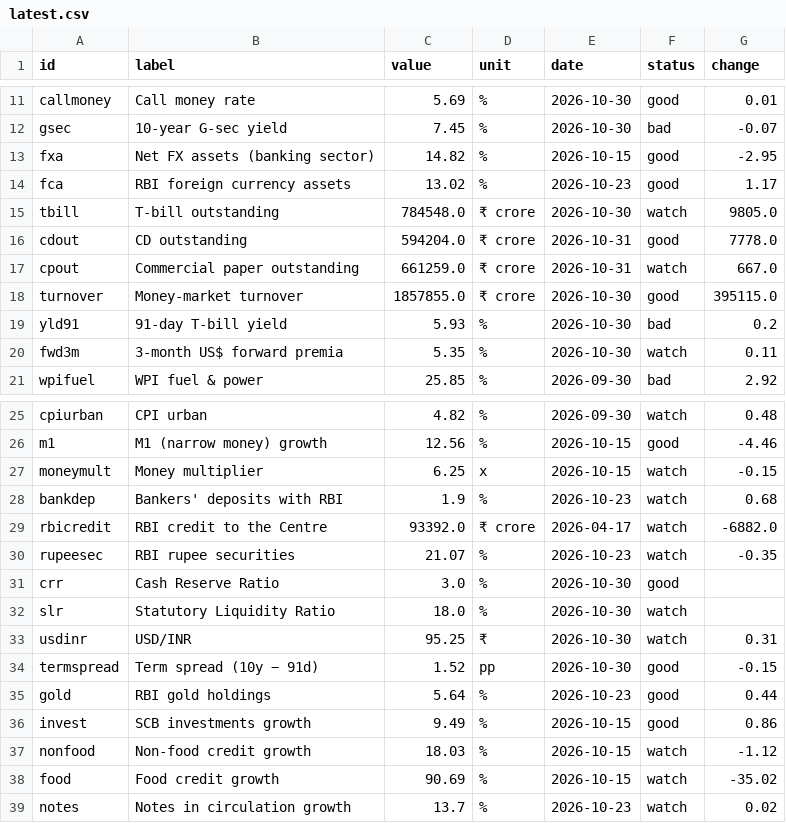
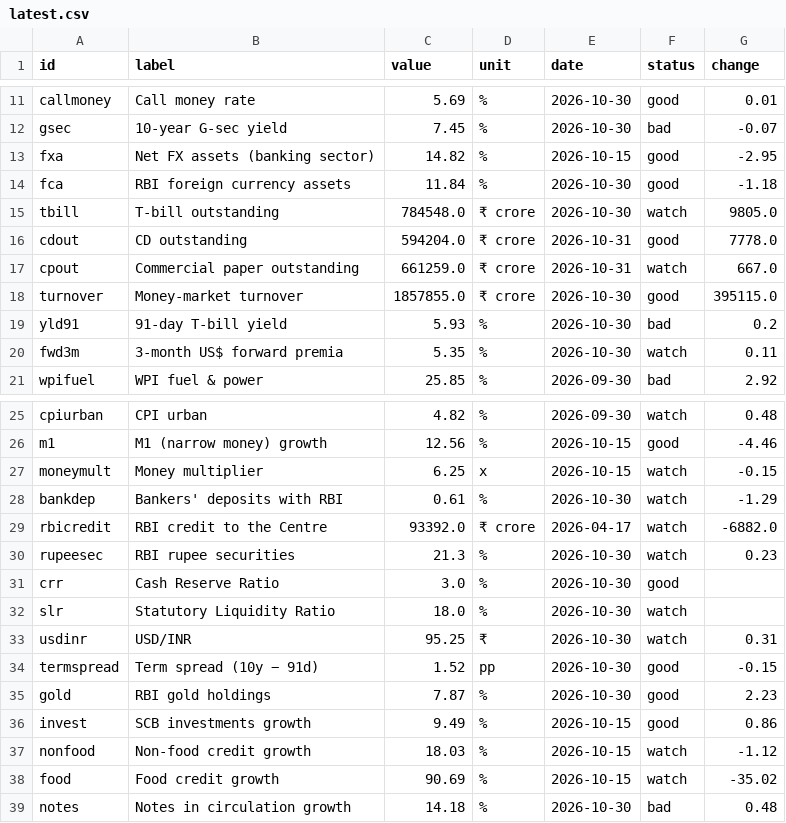
Before and after one commit to mayankmohan1992/india-macro-war-room, a CSV file: api/v1/latest.csv, drawn as a sheet; only a part is shown, gaps mark what is left out.

```diff
--- a/api/v1/latest.csv
+++ b/api/v1/latest.csv
@@ -13,3 +13,3 @@ gsec,10-year G-sec yield,7.45,%,2026-10-30,bad,-0.07
 fxa,Net FX assets (banking sector),14.82,%,2026-10-15,good,-2.95
-fca,RBI foreign currency assets,13.02,%,2026-10-23,good,1.17
+fca,RBI foreign currency assets,11.84,%,2026-10-30,good,-1.18
 tbill,T-bill outstanding,784548.0,₹ crore,2026-10-30,watch,9805.0
@@ -27,5 +27,5 @@ m1,M1 (narrow money) growth,12.56,%,2026-10-15,good,-4.46
 moneymult,Money multiplier,6.25,x,2026-10-15,watch,-0.15
-bankdep,Bankers' deposits with RBI,1.9,%,2026-10-23,watch,0.68
+bankdep,Bankers' deposits with RBI,0.61,%,2026-10-30,watch,-1.29
 rbicredit,RBI credit to the Centre,93392.0,₹ crore,2026-04-17,watch,-6882.0
-rupeesec,RBI rupee securities,21.07,%,2026-10-23,watch,-0.35
+rupeesec,RBI rupee securities,21.3,%,2026-10-30,watch,0.23
 crr,Cash Reserve Ratio,3.0,%,2026-10-30,good,
@@ -34,3 +34,3 @@ usdinr,USD/INR,95.25,₹,2026-10-30,watch,0.31
 termspread,Term spread (10y − 91d),1.52,pp,2026-10-30,good,-0.15
-gold,RBI gold holdings,5.64,%,2026-10-23,good,0.44
+gold,RBI gold holdings,7.87,%,2026-10-30,good,2.23
 invest,SCB investments growth,9.49,%,2026-10-15,good,0.86
@@ -38,2 +38,2 @@ nonfood,Non-food credit growth,18.03,%,2026-10-15,watch,-1.12
 food,Food credit growth,90.69,%,2026-10-15,watch,-35.02
-notes,Notes in circulation growth,13.7,%,2026-10-23,watch,0.02
+notes,Notes in circulation growth,14.18,%,2026-10-30,bad,0.48
```
Also changed, not shown: api/v1/series/bankdep.csv, api/v1/series/fca.csv, 57 other files.
